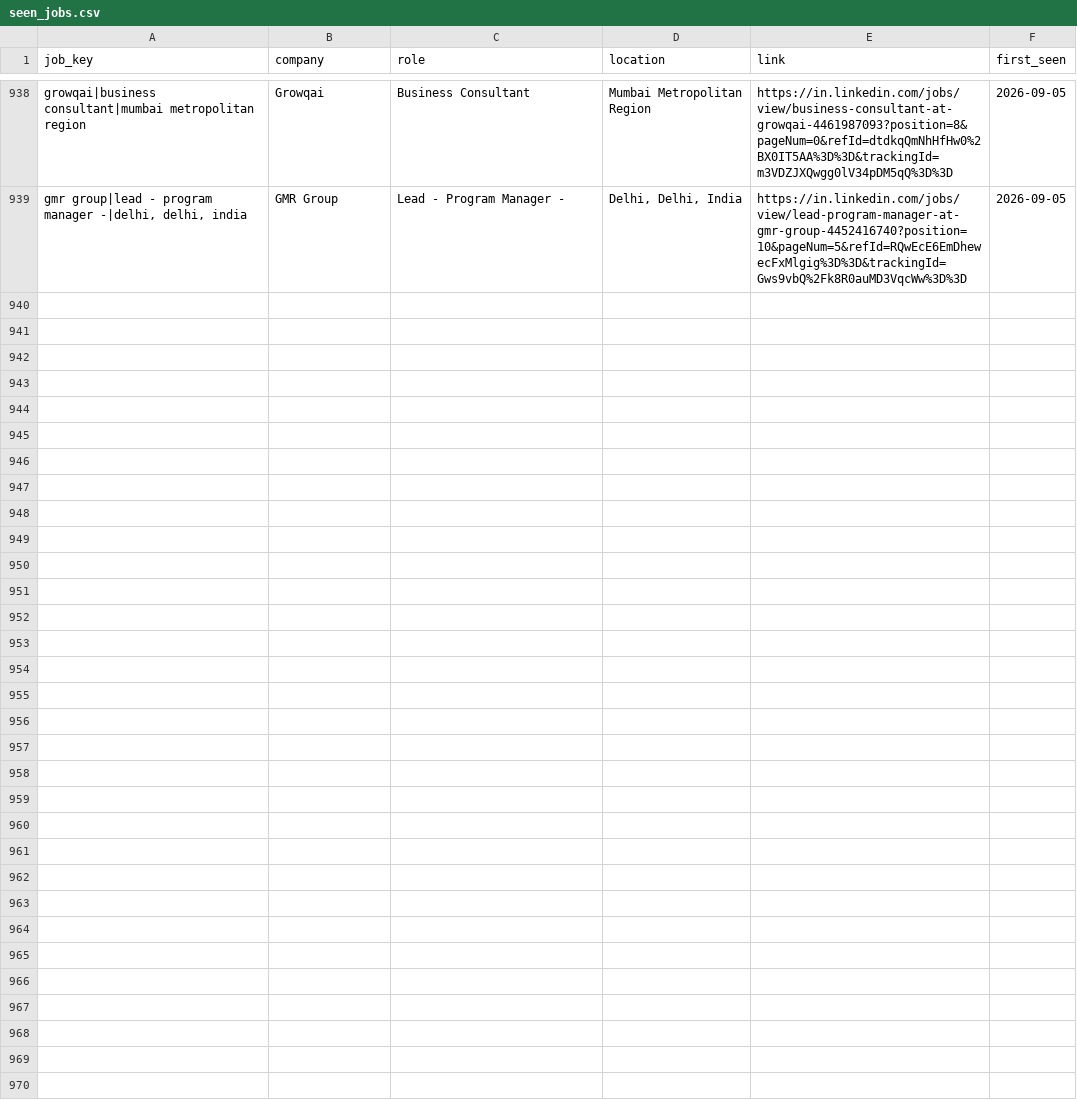
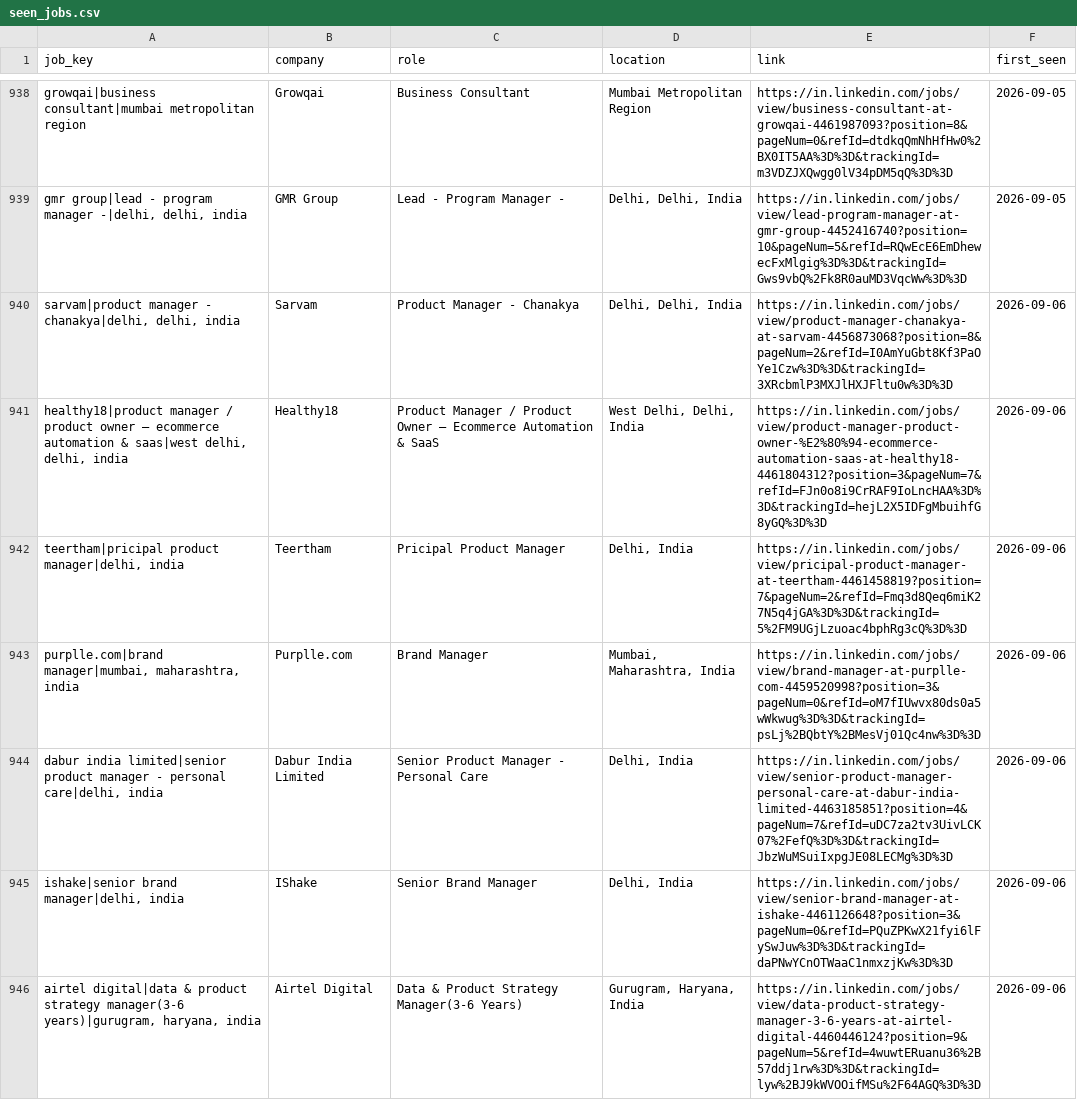
Before and after one commit to yamini1312singh/job-crawler, a CSV file: data/seen_jobs.csv, drawn as a sheet; only a part is shown, gaps mark what is left out; the diff covers the shown part only; the diff names each change by its address in the sheet, - before the commit and + after, or states it on an @@ line.

```diff
--- a/data/seen_jobs.csv
+++ b/data/seen_jobs.csv
+row 940: sarvam|product manager - chanakya|delhi, delhi, india | Sarvam | Product Manager - Chanakya | Delhi, Delhi, India | https://in.linkedin.com/jobs/view/product-manager-chanakya-at-sarvam-4456873068?position=8&pageNum=2&refId=I0AmYuGbt8Kf3PaOYe1Czw%3D%3D&trackingId=3XRcbmlP3MXJlHXJFltu0w%3D%3D | 2026-09-06
+row 941: healthy18|product manager / product owner — ecommerce automation & saas|west delhi, delhi, india | Healthy18 | Product Manager / Product Owner — Ecommerce Automation & SaaS | West Delhi, Delhi, India | https://in.linkedin.com/jobs/view/product-manager-product-owner-%E2%80%94-ecommerce-automation-saas-at-healthy18-4461804312?position=3&pageNum=7&refId=FJn0o8i9CrRAF9IoLncHAA%3D%3D&trackingId=hejL2X5IDFgMbuihfG8yGQ%3D%3D | 2026-09-06
+row 942: teertham|pricipal product manager|delhi, india | Teertham | Pricipal Product Manager | Delhi, India | https://in.linkedin.com/jobs/view/pricipal-product-manager-at-teertham-4461458819?position=7&pageNum=2&refId=Fmq3d8Qeq6miK27N5q4jGA%3D%3D&trackingId=5%2FM9UGjLzuoac4bphRg3cQ%3D%3D | 2026-09-06
+row 943: purplle.com|brand manager|mumbai, maharashtra, india | Purplle.com | Brand Manager | Mumbai, Maharashtra, India | https://in.linkedin.com/jobs/view/brand-manager-at-purplle-com-4459520998?position=3&pageNum=0&refId=oM7fIUwvx80ds0a5wWkwug%3D%3D&trackingId=psLj%2BQbtY%2BMesVj01Qc4nw%3D%3D | 2026-09-06
+row 944: dabur india limited|senior product manager - personal care|delhi, india | Dabur India Limited | Senior Product Manager - Personal Care | Delhi, India | https://in.linkedin.com/jobs/view/senior-product-manager-personal-care-at-dabur-india-limited-4463185851?position=4&pageNum=7&refId=uDC7za2tv3UivLCK07%2FefQ%3D%3D&trackingId=JbzWuMSuiIxpgJE08LECMg%3D%3D | 2026-09-06
+row 945: ishake|senior brand manager|delhi, india | IShake | Senior Brand Manager | Delhi, India | https://in.linkedin.com/jobs/view/senior-brand-manager-at-ishake-4461126648?position=3&pageNum=0&refId=PQuZPKwX21fyi6lFySwJuw%3D%3D&trackingId=daPNwYCnOTWaaC1nmxzjKw%3D%3D | 2026-09-06
+row 946: airtel digital|data & product strategy manager(3-6 years)|gurugram, haryana, india | Airtel Digital | Data & Product Strategy Manager(3-6 Years) | Gurugram, Haryana, India | https://in.linkedin.com/jobs/view/data-product-strategy-manager-3-6-years-at-airtel-digital-4460446124?position=9&pageNum=5&refId=4wuwtERuanu36%2B57ddj1rw%3D%3D&trackingId=lyw%2BJ9kWVOOifMSu%2F64AGQ%3D%3D | 2026-09-06
```
Also changed, not shown: 6 added rows elsewhere in this file, 2 other files.
